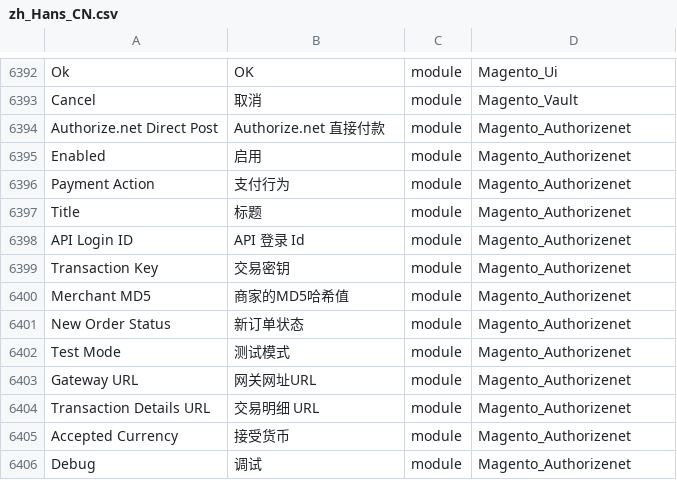
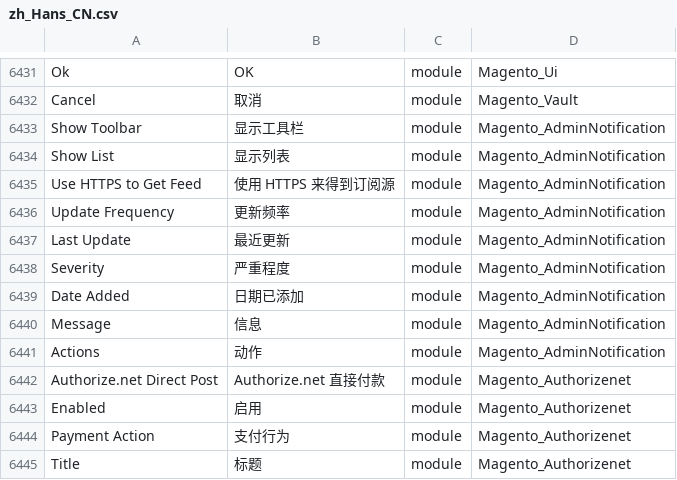
Before and after one commit to shuaiZend/language_zh_cn, a CSV file: zh_Hans_CN.csv, drawn as a sheet; only a part is shown, gaps mark what is left out; the shorter side is filled out with more unchanged rows; the diff covers the shown part only; the diff names each change by its address in the sheet, - before the commit and + after, or states it on an @@ line.

```diff
--- a/zh_Hans_CN.csv
+++ b/zh_Hans_CN.csv
+row 6433: Show Toolbar | 显示工具栏 | module | Magento_AdminNotification
+row 6434: Show List | 显示列表 | module | Magento_AdminNotification
+row 6435: Use HTTPS to Get Feed | 使用 HTTPS 来得到订阅源 | module | Magento_AdminNotification
+row 6436: Update Frequency | 更新频率 | module | Magento_AdminNotification
+row 6437: Last Update | 最近更新 | module | Magento_AdminNotification
+row 6438: Severity | 严重程度 | module | Magento_AdminNotification
+row 6439: Date Added | 日期已添加 | module | Magento_AdminNotification
+row 6440: Message | 信息 | module | Magento_AdminNotification
+row 6441: Actions | 动作 | module | Magento_AdminNotification
```
Also changed, not shown: 39 added rows elsewhere in this file, 1 other file.
